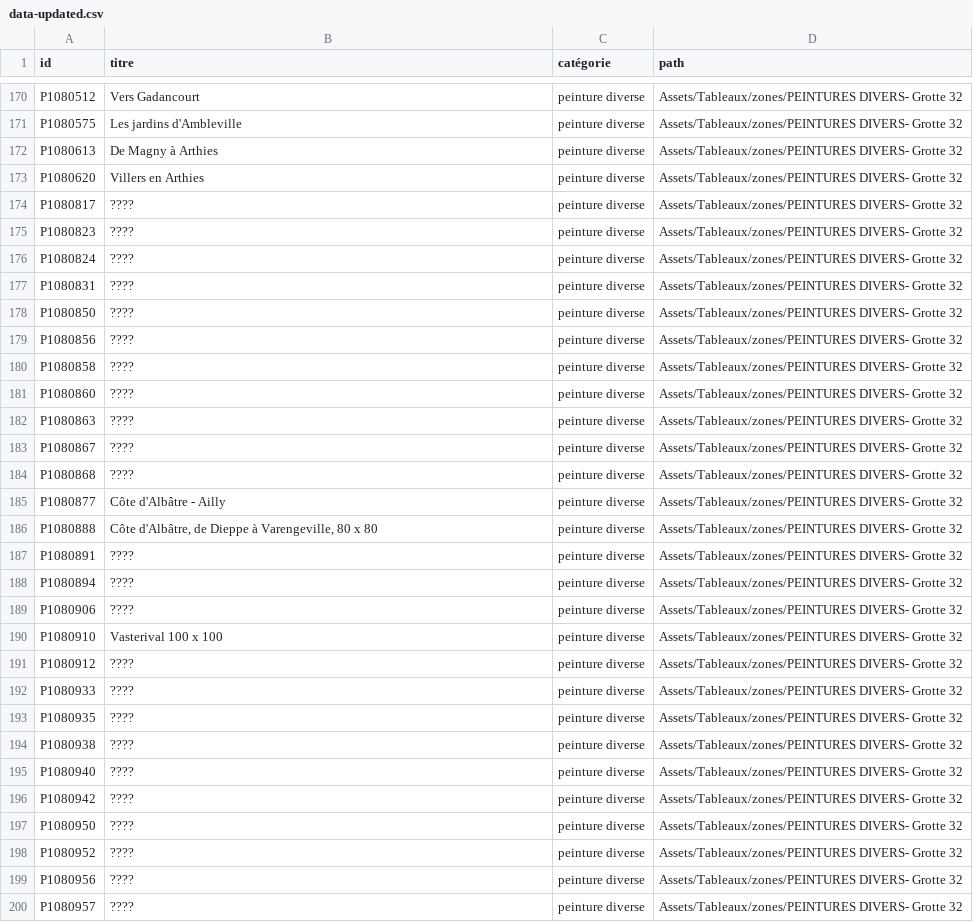
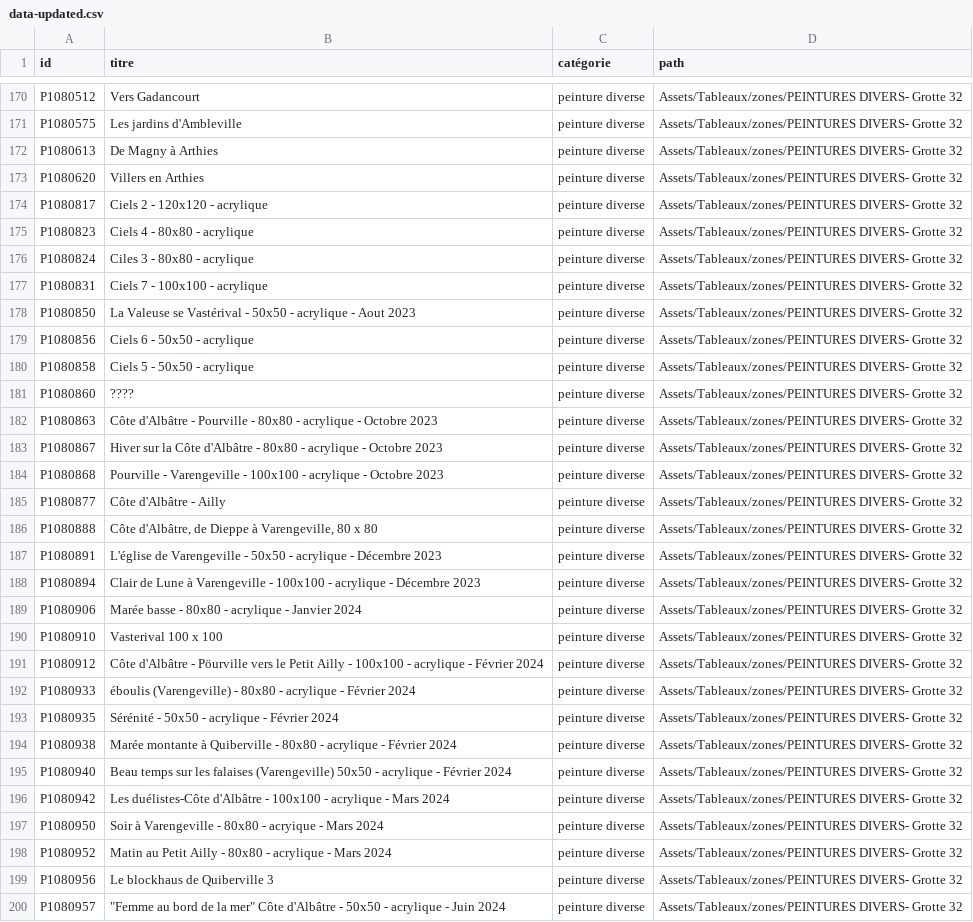
Before and after one commit to liro-u/museum3D, a CSV file: Assets/Resources/data-updated.csv, drawn as a sheet; only a part is shown, gaps mark what is left out; the diff covers the shown part only.

```diff
--- a/Assets/Resources/data-updated.csv
+++ b/Assets/Resources/data-updated.csv
@@ -173,28 +173,28 @@ P1080613;De Magny à Arthies;peinture diverse;Assets/Tableaux/zones/PEINTURES DI
 P1080620;Villers en Arthies;peinture diverse;Assets/Tableaux/zones/PEINTURES DIVERS- Grotte 32
-P1080817;????;peinture diverse;Assets/Tableaux/zones/PEINTURES DIVERS- Grotte 32
-P1080823;????;peinture diverse;Assets/Tableaux/zones/PEINTURES DIVERS- Grotte 32
-P1080824;????;peinture diverse;Assets/Tableaux/zones/PEINTURES DIVERS- Grotte 32
-P1080831;????;peinture diverse;Assets/Tableaux/zones/PEINTURES DIVERS- Grotte 32
-P1080850;????;peinture diverse;Assets/Tableaux/zones/PEINTURES DIVERS- Grotte 32
-P1080856;????;peinture diverse;Assets/Tableaux/zones/PEINTURES DIVERS- Grotte 32
-P1080858;????;peinture diverse;Assets/Tableaux/zones/PEINTURES DIVERS- Grotte 32
+P1080817;Ciels 2 - 120x120 - acrylique;peinture diverse;Assets/Tableaux/zones/PEINTURES DIVERS- Grotte 32
+P1080823;Ciels 4 - 80x80 - acrylique;peinture diverse;Assets/Tableaux/zones/PEINTURES DIVERS- Grotte 32
+P1080824;Ciles 3 - 80x80 - acrylique;peinture diverse;Assets/Tableaux/zones/PEINTURES DIVERS- Grotte 32
+P1080831;Ciels 7 - 100x100 - acrylique;peinture diverse;Assets/Tableaux/zones/PEINTURES DIVERS- Grotte 32
+P1080850;La Valeuse se Vastérival - 50x50 - acrylique - Aout 2023;peinture diverse;Assets/Tableaux/zones/PEINTURES DIVERS- Grotte 32
+P1080856;Ciels 6 - 50x50 - acrylique;peinture diverse;Assets/Tableaux/zones/PEINTURES DIVERS- Grotte 32
+P1080858;Ciels 5 - 50x50 - acrylique;peinture diverse;Assets/Tableaux/zones/PEINTURES DIVERS- Grotte 32
 P1080860;????;peinture diverse;Assets/Tableaux/zones/PEINTURES DIVERS- Grotte 32
-P1080863;????;peinture diverse;Assets/Tableaux/zones/PEINTURES DIVERS- Grotte 32
-P1080867;????;peinture diverse;Assets/Tableaux/zones/PEINTURES DIVERS- Grotte 32
-P1080868;????;peinture diverse;Assets/Tableaux/zones/PEINTURES DIVERS- Grotte 32
+P1080863;Côte d'Albâtre - Pourville - 80x80 - acrylique - Octobre 2023;peinture diverse;Assets/Tableaux/zones/PEINTURES DIVERS- Grotte 32
+P1080867;Hiver sur la Côte d'Albâtre - 80x80 - acrylique - Octobre 2023;peinture diverse;Assets/Tableaux/zones/PEINTURES DIVERS- Grotte 32
+P1080868;Pourville - Varengeville - 100x100 - acrylique - Octobre 2023;peinture diverse;Assets/Tableaux/zones/PEINTURES DIVERS- Grotte 32
 P1080877;Côte d'Albâtre - Ailly;peinture diverse;Assets/Tableaux/zones/PEINTURES DIVERS- Grotte 32
 P1080888;Côte d'Albâtre, de Dieppe à Varengeville, 80 x 80;peinture diverse;Assets/Tableaux/zones/PEINTURES DIVERS- Grotte 32
-P1080891;????;peinture diverse;Assets/Tableaux/zones/PEINTURES DIVERS- Grotte 32
-P1080894;????;peinture diverse;Assets/Tableaux/zones/PEINTURES DIVERS- Grotte 32
-P1080906;????;peinture diverse;Assets/Tableaux/zones/PEINTURES DIVERS- Grotte 32
+P1080891;L'église de Varengeville - 50x50 - acrylique - Décembre 2023;peinture diverse;Assets/Tableaux/zones/PEINTURES DIVERS- Grotte 32
+P1080894;Clair de Lune à Varengeville - 100x100 - acrylique - Décembre 2023;peinture diverse;Assets/Tableaux/zones/PEINTURES DIVERS- Grotte 32
+P1080906;Marée basse - 80x80 - acrylique - Janvier 2024;peinture diverse;Assets/Tableaux/zones/PEINTURES DIVERS- Grotte 32
 P1080910;Vasterival 100 x 100;peinture diverse;Assets/Tableaux/zones/PEINTURES DIVERS- Grotte 32
-P1080912;????;peinture diverse;Assets/Tableaux/zones/PEINTURES DIVERS- Grotte 32
-P1080933;????;peinture diverse;Assets/Tableaux/zones/PEINTURES DIVERS- Grotte 32
-P1080935;????;peinture diverse;Assets/Tableaux/zones/PEINTURES DIVERS- Grotte 32
-P1080938;????;peinture diverse;Assets/Tableaux/zones/PEINTURES DIVERS- Grotte 32
-P1080940;????;peinture diverse;Assets/Tableaux/zones/PEINTURES DIVERS- Grotte 32
-P1080942;????;peinture diverse;Assets/Tableaux/zones/PEINTURES DIVERS- Grotte 32
-P1080950;????;peinture diverse;Assets/Tableaux/zones/PEINTURES DIVERS- Grotte 32
-P1080952;????;peinture diverse;Assets/Tableaux/zones/PEINTURES DIVERS- Grotte 32
-P1080956;????;peinture diverse;Assets/Tableaux/zones/PEINTURES DIVERS- Grotte 32
-P1080957;????;peinture diverse;Assets/Tableaux/zones/PEINTURES DIVERS- Grotte 32
+P1080912;Côte d'Albâtre - Pöurville vers le Petit Ailly - 100x100 - acrylique - Février 2024;peinture diverse;Assets/Tableaux/zones/PEINTURES DIVERS- Grotte 32
+P1080933;éboulis (Varengeville) - 80x80 - acrylique - Février 2024;peinture diverse;Assets/Tableaux/zones/PEINTURES DIVERS- Grotte 32
+P1080935;Sérénité - 50x50 - acrylique - Février 2024;peinture diverse;Assets/Tableaux/zones/PEINTURES DIVERS- Grotte 32
+P1080938;Marée montante à Quiberville - 80x80 - acrylique - Février 2024;peinture diverse;Assets/Tableaux/zones/PEINTURES DIVERS- Grotte 32
+P1080940;Beau temps sur les falaises (Varengeville) 50x50 - acrylique - Février 2024;peinture diverse;Assets/Tableaux/zones/PEINTURES DIVERS- Grotte 32
+P1080942;Les duélistes-Côte d'Albâtre - 100x100 - acrylique - Mars 2024;peinture diverse;Assets/Tableaux/zones/PEINTURES DIVERS- Grotte 32
+P1080950;Soir à Varengeville - 80x80 - acryique - Mars 2024;peinture diverse;Assets/Tableaux/zones/PEINTURES DIVERS- Grotte 32
+P1080952;Matin au Petit Ailly - 80x80 - acrylique - Mars 2024;peinture diverse;Assets/Tableaux/zones/PEINTURES DIVERS- Grotte 32
+P1080956;Le blockhaus de Quiberville 3;peinture diverse;Assets/Tableaux/zones/PEINTURES DIVERS- Grotte 32
+P1080957;"""Femme au bord de la mer"" Côte d'Albâtre - 50x50 - acrylique - Juin 2024";peinture diverse;Assets/Tableaux/zones/PEINTURES DIVERS- Grotte 32
```
Also changed, not shown: 22 edited cells elsewhere in this file, 9 other files.
